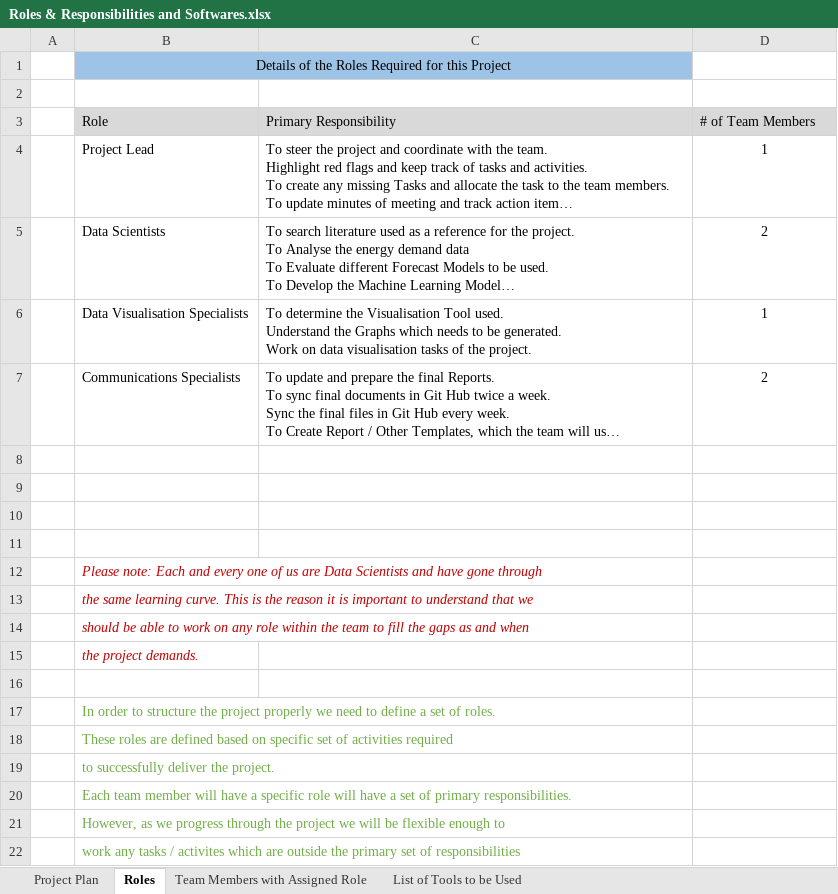
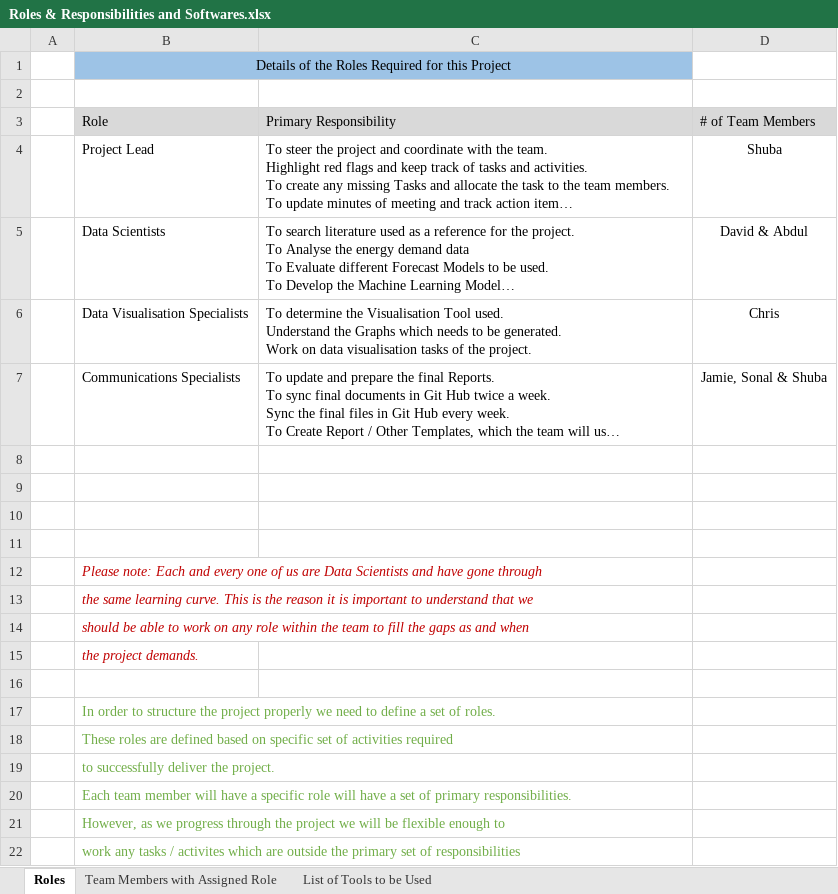
Before and after one commit to 5hub/UNSW-Capstone-Group-E, an Excel workbook: checklists/Roles & Responsibilities and Softwares.xlsx, sheet Roles, drawn as a sheet; long unchanged cells end in …; values as stored, in another font and other column widths than the file's, no borders; the diff names each change by its address in the sheet, - before the commit and + after, or states it on an @@ line.

```diff
--- a/checklists/Roles & Responsibilities and Softwares.xlsx (sheet Roles)
+++ b/checklists/Roles & Responsibilities and Softwares.xlsx (sheet Roles)
-sheet tab: Project Plan
-D4: 1
+D4: Shuba
-D5: 2
+D5: David & Abdul
-D6: 1
+D6: Chris
-D7: 2
+D7: Jamie, Sonal & Shuba
```
Also changed, not shown: charts or pictures.
